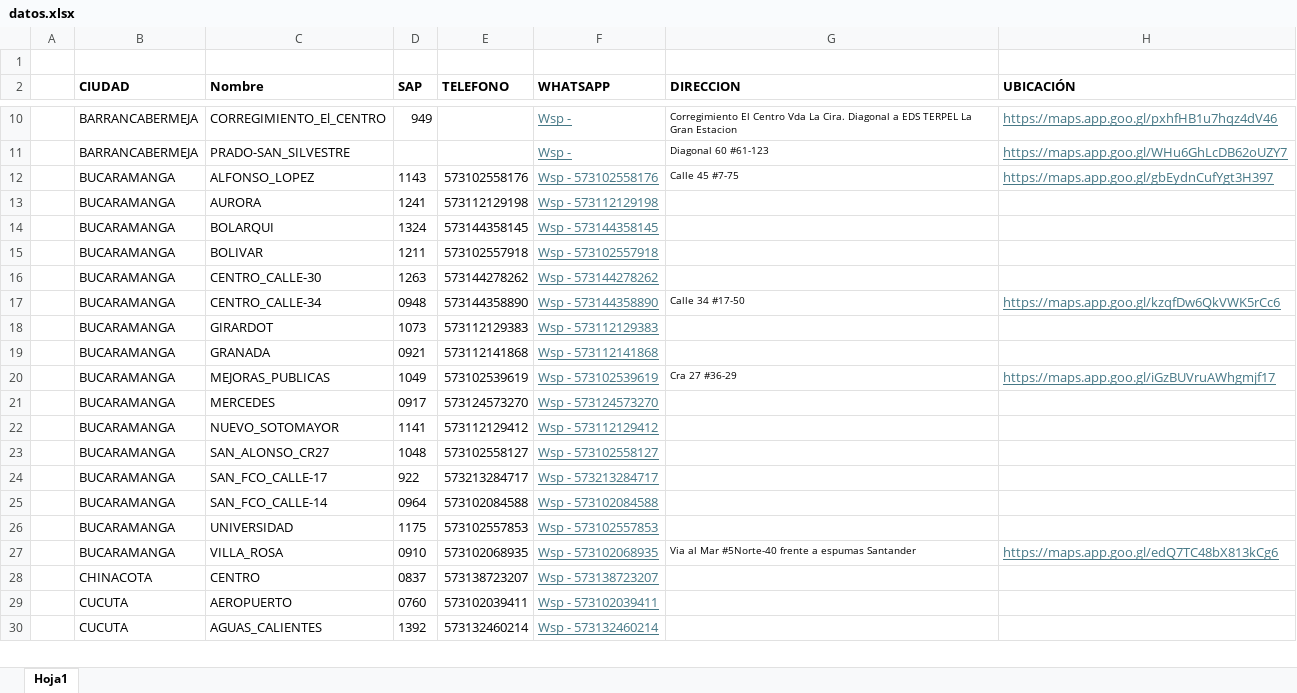
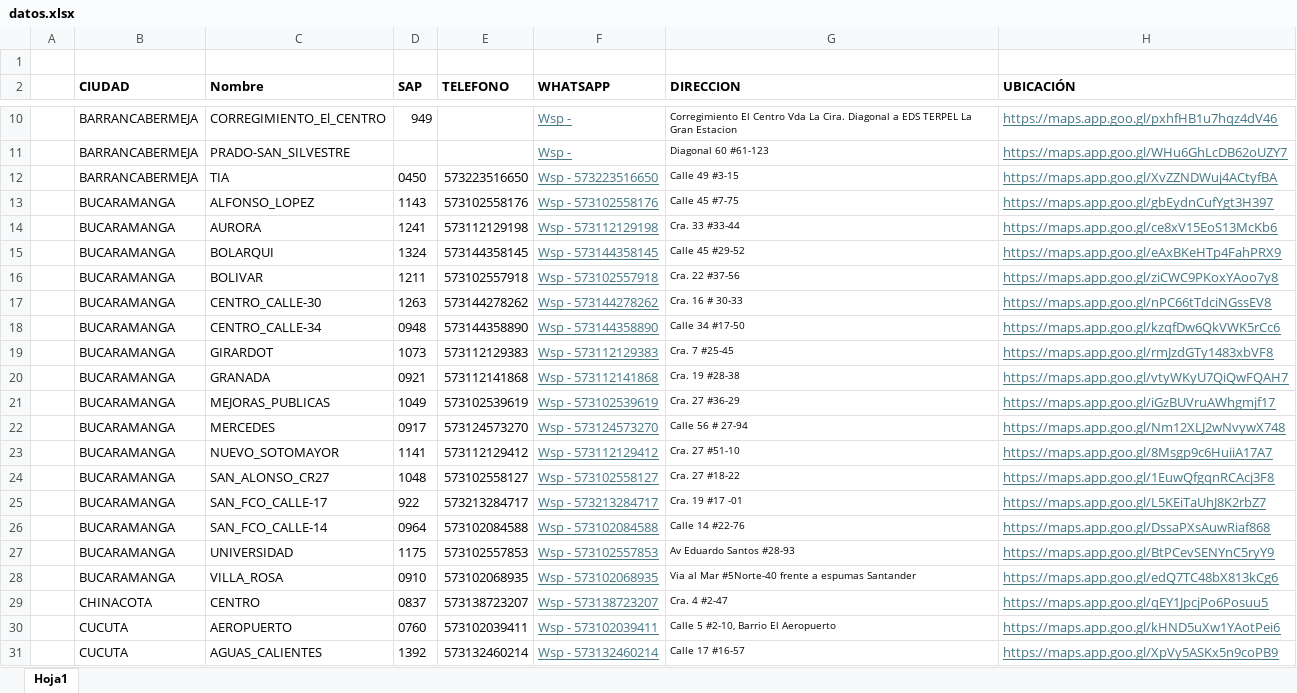
Before and after one commit to CARMONVE/SAP_buscar, an Excel workbook: datos.xlsx, sheet Hoja1, drawn as a sheet; only a part is shown, gaps mark what is left out; values as stored, in another font and other column widths than the file's, no borders; addresses are those after the commit; the diff covers the shown part only; the diff names each change by its address in the sheet, - before the commit and + after, or states it on an @@ line.

Commit message:
Add files via upload

```diff
--- a/datos.xlsx (sheet Hoja1)
+++ b/datos.xlsx (sheet Hoja1)
@@ row 91 moved to row 12: BARRANCABERMEJA @@
-G14 (DIRECCION): (empty)
+G14 (DIRECCION): Cra. 33 #33-44
-H14 (UBICACIÓN): (empty)
+H14 (UBICACIÓN): https://maps.app.goo.gl/ce8xV15EoS13McKb6
-G15 (DIRECCION): (empty)
+G15 (DIRECCION): Calle 45 #29-52
-H15 (UBICACIÓN): (empty)
+H15 (UBICACIÓN): https://maps.app.goo.gl/eAxBKeHTp4FahPRX9
-G16 (DIRECCION): (empty)
+G16 (DIRECCION): Cra. 22 #37-56
-H16 (UBICACIÓN): (empty)
+H16 (UBICACIÓN): https://maps.app.goo.gl/ziCWC9PKoxYAoo7y8
-G17 (DIRECCION): (empty)
+G17 (DIRECCION): Cra. 16 # 30-33
-H17 (UBICACIÓN): (empty)
+H17 (UBICACIÓN): https://maps.app.goo.gl/nPC66tTdciNGssEV8
-G19 (DIRECCION): (empty)
+G19 (DIRECCION): Cra. 7 #25-45
-H19 (UBICACIÓN): (empty)
+H19 (UBICACIÓN): https://maps.app.goo.gl/rmJzdGTy1483xbVF8
-G20 (DIRECCION): (empty)
+G20 (DIRECCION): Cra. 19 #28-38
-H20 (UBICACIÓN): (empty)
+H20 (UBICACIÓN): https://maps.app.goo.gl/vtyWKyU7QiQwFQAH7
-G21 (DIRECCION): Cra 27 #36-29
+G21 (DIRECCION): Cra. 27 #36-29
-G22 (DIRECCION): (empty)
+G22 (DIRECCION): Calle 56 # 27-94
-H22 (UBICACIÓN): (empty)
+H22 (UBICACIÓN): https://maps.app.goo.gl/Nm12XLJ2wNvywX748
-G23 (DIRECCION): (empty)
+G23 (DIRECCION): Cra. 27 #51-10
-H23 (UBICACIÓN): (empty)
+H23 (UBICACIÓN): https://maps.app.goo.gl/8Msgp9c6HuiiA17A7
-G24 (DIRECCION): (empty)
+G24 (DIRECCION): Cra. 27 #18-22
-H24 (UBICACIÓN): (empty)
+H24 (UBICACIÓN): https://maps.app.goo.gl/1EuwQfgqnRCAcj3F8
-G25 (DIRECCION): (empty)
+G25 (DIRECCION): Cra. 19 #17 -01
-H25 (UBICACIÓN): (empty)
+H25 (UBICACIÓN): https://maps.app.goo.gl/L5KEiTaUhJ8K2rbZ7
-G26 (DIRECCION): (empty)
+G26 (DIRECCION): Calle 14 #22-76
-H26 (UBICACIÓN): (empty)
+H26 (UBICACIÓN): https://maps.app.goo.gl/DssaPXsAuwRiaf868
-G27 (DIRECCION): (empty)
+G27 (DIRECCION): Av Eduardo Santos #28-93
-H27 (UBICACIÓN): (empty)
+H27 (UBICACIÓN): https://maps.app.goo.gl/BtPCevSENYnC5ryY9
-G29 (DIRECCION): (empty)
+G29 (DIRECCION): Cra. 4 #2-47
-H29 (UBICACIÓN): (empty)
+H29 (UBICACIÓN): https://maps.app.goo.gl/qEY1JpcjPo6Posuu5
-G30 (DIRECCION): (empty)
+G30 (DIRECCION): Calle 5 #2-10, Barrio El Aeropuerto
-H30 (UBICACIÓN): (empty)
+H30 (UBICACIÓN): https://maps.app.goo.gl/kHND5uXw1YAotPei6
-G31 (DIRECCION): (empty)
+G31 (DIRECCION): Calle 17 #16-57
-H31 (UBICACIÓN): (empty)
+H31 (UBICACIÓN): https://maps.app.goo.gl/XpVy5ASKx5n9coPB9
```
Also changed, not shown: 1 removed row and 119 edited cells elsewhere in this sheet, formulas that keep their value.
